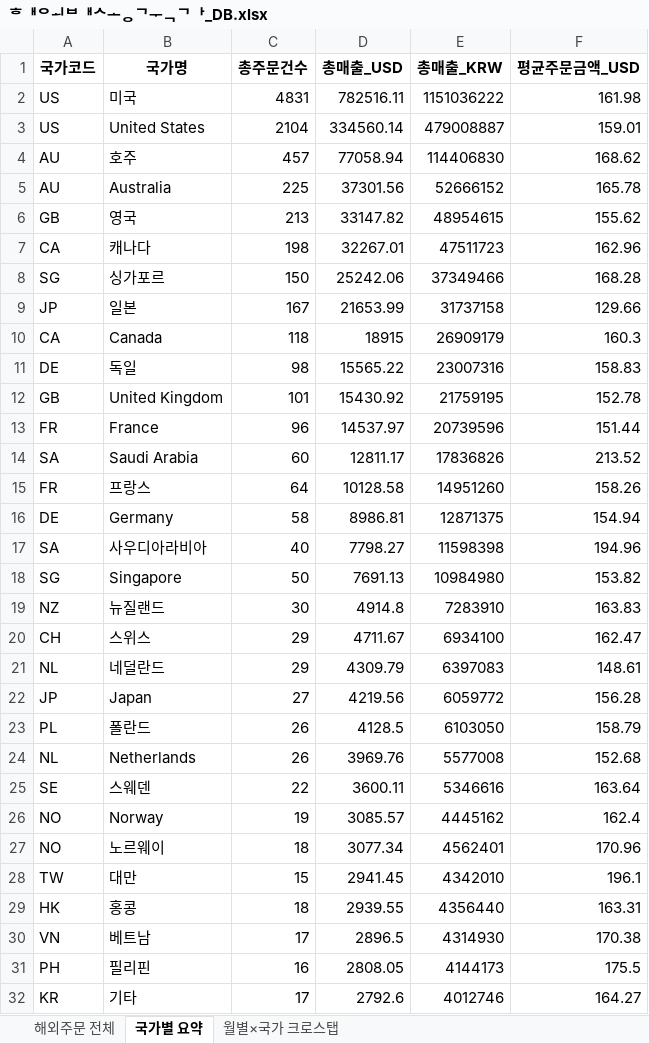
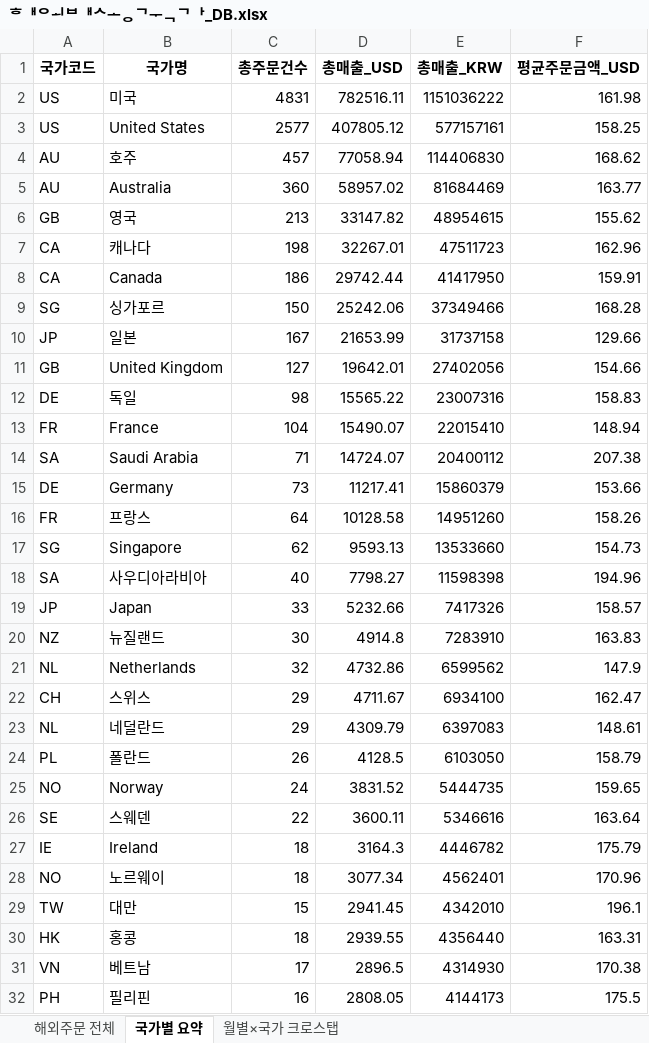
Before and after one commit to awakebydamonlee-create/sales-dashboard, an Excel workbook: 해외배송국가_DB.xlsx, sheet 국가별 요약, drawn as a sheet; only a part is shown; the shorter side is filled out with more unchanged rows; values as stored, in another font and other column widths than the file's, no borders; removed rows and columns are numbered as before the commit, all else as after; the diff covers the shown part only; the diff names each change by its address in the sheet, - before the commit and + after, or states it on an @@ line.

```diff
--- a/해외배송국가_DB.xlsx (sheet 국가별 요약)
+++ b/해외배송국가_DB.xlsx (sheet 국가별 요약)
-C3 (총주문건수): 2104
+C3 (총주문건수): 2577
-D3 (총매출_USD): 334560.14
+D3 (총매출_USD): 407805.12
-E3 (총매출_KRW): 479008887
+E3 (총매출_KRW): 577157161
-F3 (평균주문금액_USD): 159.01
+F3 (평균주문금액_USD): 158.25
-C5 (총주문건수): 225
+C5 (총주문건수): 360
-D5 (총매출_USD): 37301.56
+D5 (총매출_USD): 58957.02
-E5 (총매출_KRW): 52666152
+E5 (총매출_KRW): 81684469
-F5 (평균주문금액_USD): 165.78
+F5 (평균주문금액_USD): 163.77
+row 8: CA | Canada | 186 | 29742.44 | 41417950 | 159.91
-row 10: CA | Canada | 118 | 18915 | 26909179 | 160.3
+row 11: GB | United Kingdom | 127 | 19642.01 | 27402056 | 154.66
-row 12: GB | United Kingdom | 101 | 15430.92 | 21759195 | 152.78
-C13 (총주문건수): 96
+C13 (총주문건수): 104
-D13 (총매출_USD): 14537.97
+D13 (총매출_USD): 15490.07
-E13 (총매출_KRW): 20739596
+E13 (총매출_KRW): 22015410
-F13 (평균주문금액_USD): 151.44
+F13 (평균주문금액_USD): 148.94
-C14 (총주문건수): 60
+C14 (총주문건수): 71
-D14 (총매출_USD): 12811.17
+D14 (총매출_USD): 14724.07
-E14 (총매출_KRW): 17836826
+E14 (총매출_KRW): 20400112
-F14 (평균주문금액_USD): 213.52
+F14 (평균주문금액_USD): 207.38
+row 15: DE | Germany | 73 | 11217.41 | 15860379 | 153.66
-row 16: DE | Germany | 58 | 8986.81 | 12871375 | 154.94
+row 17: SG | Singapore | 62 | 9593.13 | 13533660 | 154.73
-row 18: SG | Singapore | 50 | 7691.13 | 10984980 | 153.82
+row 19: JP | Japan | 33 | 5232.66 | 7417326 | 158.57
+row 21: NL | Netherlands | 32 | 4732.86 | 6599562 | 147.9
-row 22: JP | Japan | 27 | 4219.56 | 6059772 | 156.28
-row 24: NL | Netherlands | 26 | 3969.76 | 5577008 | 152.68
+row 25: NO | Norway | 24 | 3831.52 | 5444735 | 159.65
-row 26: NO | Norway | 19 | 3085.57 | 4445162 | 162.4
+row 27: IE | Ireland | 18 | 3164.3 | 4446782 | 175.79
```
Also changed, not shown: 21 added rows, 18 removed rows, 7 moved rows and 4 edited cells elsewhere in this sheet, sheet 해외주문 전체, sheet 월별×국가 크로스탭, 6 other files.
